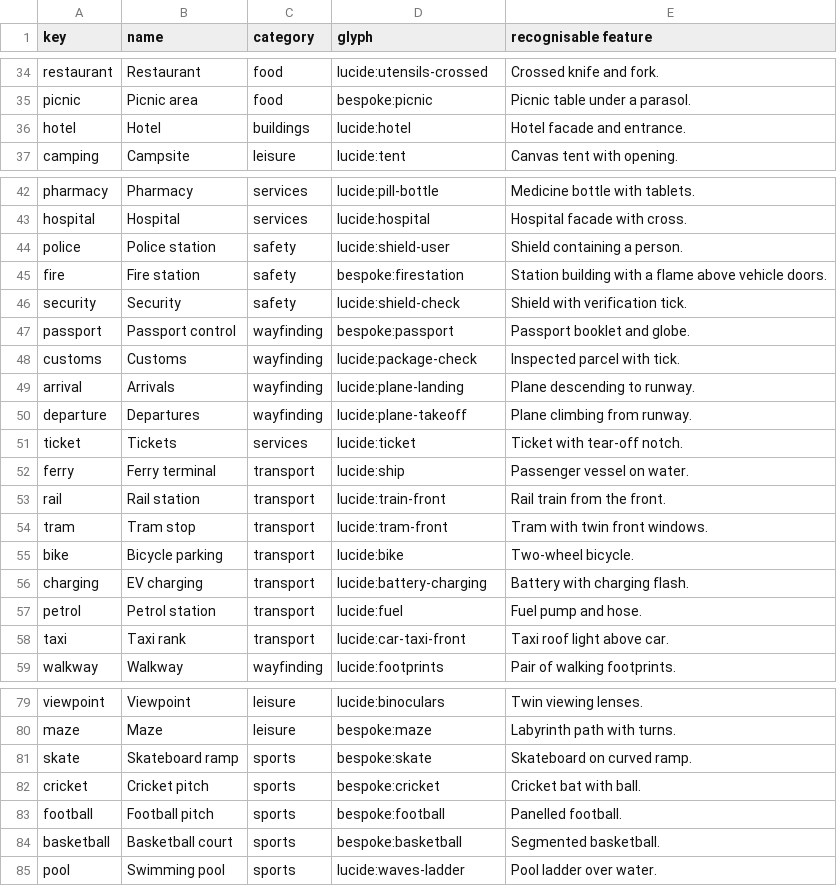
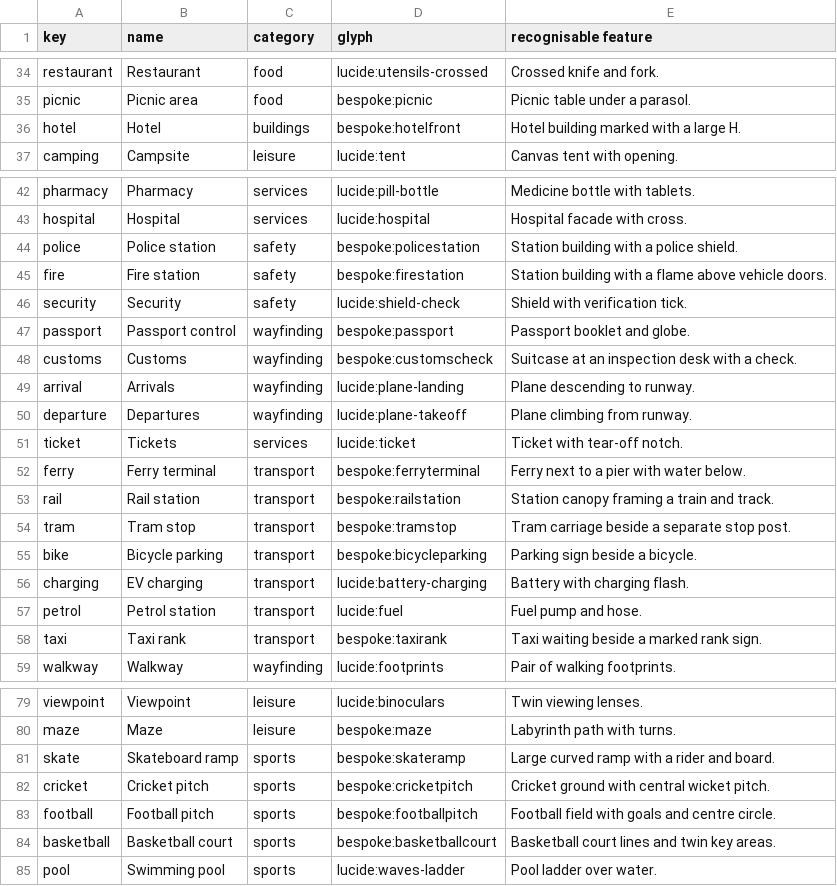
Before and after one commit to arda869/eltsuite, a TSV file: src/design/mapSymbolInventory.tsv, drawn as a sheet; only a part is shown, gaps mark what is left out; the diff covers the shown part only.

Commit message:
Refine map symbol artwork and audit all 218 previews

```diff
--- a/src/design/mapSymbolInventory.tsv
+++ b/src/design/mapSymbolInventory.tsv
@@ -35,3 +35,3 @@ restaurant	Restaurant	food	lucide:utensils-crossed	Crossed knife and fork.
 picnic	Picnic area	food	bespoke:picnic	Picnic table under a parasol.
-hotel	Hotel	buildings	lucide:hotel	Hotel facade and entrance.
+hotel	Hotel	buildings	bespoke:hotelfront	Hotel building marked with a large H.
 camping	Campsite	leisure	lucide:tent	Canvas tent with opening.
@@ -43,3 +43,3 @@ pharmacy	Pharmacy	services	lucide:pill-bottle	Medicine bottle with tablets.
 hospital	Hospital	services	lucide:hospital	Hospital facade with cross.
-police	Police station	safety	lucide:shield-user	Shield containing a person.
+police	Police station	safety	bespoke:policestation	Station building with a police shield.
 fire	Fire station	safety	bespoke:firestation	Station building with a flame above vehicle doors.
@@ -47,3 +47,3 @@ security	Security	safety	lucide:shield-check	Shield with verification tick.
 passport	Passport control	wayfinding	bespoke:passport	Passport booklet and globe.
-customs	Customs	wayfinding	lucide:package-check	Inspected parcel with tick.
+customs	Customs	wayfinding	bespoke:customscheck	Suitcase at an inspection desk with a check.
 arrival	Arrivals	wayfinding	lucide:plane-landing	Plane descending to runway.
@@ -51,9 +51,9 @@ departure	Departures	wayfinding	lucide:plane-takeoff	Plane climbing from runway.
 ticket	Tickets	services	lucide:ticket	Ticket with tear-off notch.
-ferry	Ferry terminal	transport	lucide:ship	Passenger vessel on water.
-rail	Rail station	transport	lucide:train-front	Rail train from the front.
-tram	Tram stop	transport	lucide:tram-front	Tram with twin front windows.
-bike	Bicycle parking	transport	lucide:bike	Two-wheel bicycle.
+ferry	Ferry terminal	transport	bespoke:ferryterminal	Ferry next to a pier with water below.
+rail	Rail station	transport	bespoke:railstation	Station canopy framing a train and track.
+tram	Tram stop	transport	bespoke:tramstop	Tram carriage beside a separate stop post.
+bike	Bicycle parking	transport	bespoke:bicycleparking	Parking sign beside a bicycle.
 charging	EV charging	transport	lucide:battery-charging	Battery with charging flash.
 petrol	Petrol station	transport	lucide:fuel	Fuel pump and hose.
-taxi	Taxi rank	transport	lucide:car-taxi-front	Taxi roof light above car.
+taxi	Taxi rank	transport	bespoke:taxirank	Taxi waiting beside a marked rank sign.
 walkway	Walkway	wayfinding	lucide:footprints	Pair of walking footprints.
@@ -80,6 +80,6 @@ viewpoint	Viewpoint	leisure	lucide:binoculars	Twin viewing lenses.
 maze	Maze	leisure	bespoke:maze	Labyrinth path with turns.
-skate	Skateboard ramp	sports	bespoke:skate	Skateboard on curved ramp.
-cricket	Cricket pitch	sports	bespoke:cricket	Cricket bat with ball.
-football	Football pitch	sports	bespoke:football	Panelled football.
-basketball	Basketball court	sports	bespoke:basketball	Segmented basketball.
+skate	Skateboard ramp	sports	bespoke:skateramp	Large curved ramp with a rider and board.
+cricket	Cricket pitch	sports	bespoke:cricketpitch	Cricket ground with central wicket pitch.
+football	Football pitch	sports	bespoke:footballpitch	Football field with goals and centre circle.
+basketball	Basketball court	sports	bespoke:basketballcourt	Basketball court lines and twin key areas.
 pool	Swimming pool	sports	lucide:waves-ladder	Pool ladder over water.
```
Also changed, not shown: 65 edited cells elsewhere in this file, 5 other files.
